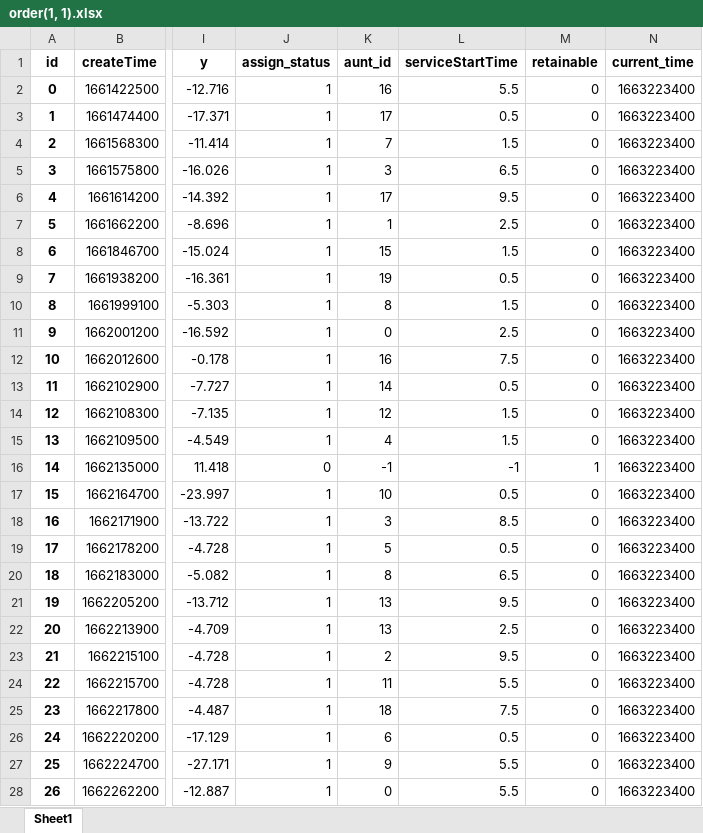
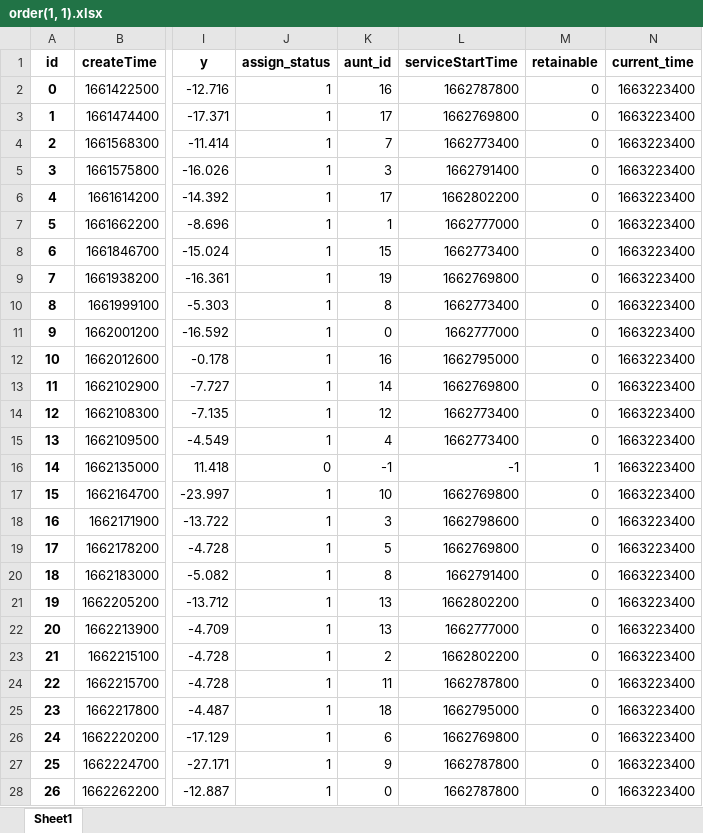
Before and after one commit to DSM-DSM/MathorCup, an Excel workbook: data/1.2/order(1, 1).xlsx, sheet Sheet1, drawn as a sheet; only a part is shown, gaps mark what is left out; values as stored, in another font and other column widths than the file's, no borders; the diff covers the shown part only; the diff names each change by its address in the sheet, - before the commit and + after, or states it on an @@ line.

```diff
--- a/data/1.2/order(1, 1).xlsx (sheet Sheet1)
+++ b/data/1.2/order(1, 1).xlsx (sheet Sheet1)
-L2 (serviceStartTime): 5.5
+L2 (serviceStartTime): 1662787800
-L3 (serviceStartTime): 0.5
+L3 (serviceStartTime): 1662769800
-L4 (serviceStartTime): 1.5
+L4 (serviceStartTime): 1662773400
-L5 (serviceStartTime): 6.5
+L5 (serviceStartTime): 1662791400
-L6 (serviceStartTime): 9.5
+L6 (serviceStartTime): 1662802200
-L7 (serviceStartTime): 2.5
+L7 (serviceStartTime): 1662777000
-L8 (serviceStartTime): 1.5
+L8 (serviceStartTime): 1662773400
-L9 (serviceStartTime): 0.5
+L9 (serviceStartTime): 1662769800
-L10 (serviceStartTime): 1.5
+L10 (serviceStartTime): 1662773400
-L11 (serviceStartTime): 2.5
+L11 (serviceStartTime): 1662777000
-L12 (serviceStartTime): 7.5
+L12 (serviceStartTime): 1662795000
-L13 (serviceStartTime): 0.5
+L13 (serviceStartTime): 1662769800
-L14:L15 (serviceStartTime): 1.5
+L14:L15 (serviceStartTime): 1662773400
-L17 (serviceStartTime): 0.5
+L17 (serviceStartTime): 1662769800
-L18 (serviceStartTime): 8.5
+L18 (serviceStartTime): 1662798600
-L19 (serviceStartTime): 0.5
+L19 (serviceStartTime): 1662769800
-L20 (serviceStartTime): 6.5
+L20 (serviceStartTime): 1662791400
-L21 (serviceStartTime): 9.5
+L21 (serviceStartTime): 1662802200
-L22 (serviceStartTime): 2.5
+L22 (serviceStartTime): 1662777000
-L23 (serviceStartTime): 9.5
+L23 (serviceStartTime): 1662802200
-L24 (serviceStartTime): 5.5
+L24 (serviceStartTime): 1662787800
-L25 (serviceStartTime): 7.5
+L25 (serviceStartTime): 1662795000
-L26 (serviceStartTime): 0.5
+L26 (serviceStartTime): 1662769800
-L27:L28 (serviceStartTime): 5.5
+L27:L28 (serviceStartTime): 1662787800
```
Also changed, not shown: 23 edited cells elsewhere in this sheet, data/1.2/aunt(1, 1).xlsx, data/1.2/aunt(2, 2).xlsx, 8 other files.
